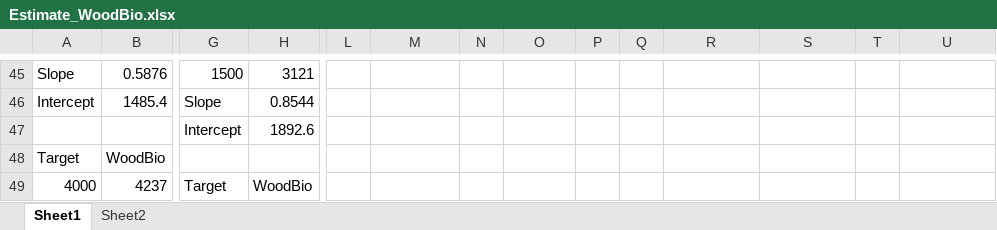
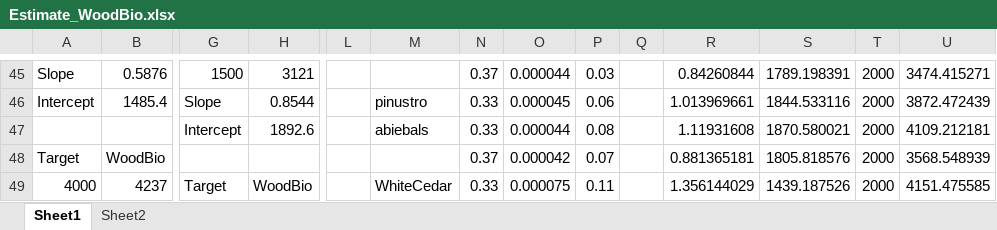
Before and after one commit to LANDIS-II-Foundation/Extension-PnET-Succession, an Excel workbook: deploy/docs/Estimate_WoodBio.xlsx, sheet Sheet1, drawn as a sheet; only a part is shown, gaps mark what is left out; values as stored, in another font and other column widths than the file's, no borders; charts and pictures not drawn; removed rows and columns are numbered as before the commit, all else as after; rows hold the shown columns only; the diff covers the shown part only; the diff names each change by its address in the sheet, - before the commit and + after, or states it on an @@ line.

```diff
--- a/deploy/docs/Estimate_WoodBio.xlsx (sheet Sheet1)
+++ b/deploy/docs/Estimate_WoodBio.xlsx (sheet Sheet1)
-N45: (empty)
+N45: 0.37
-O45: (empty)
+O45: 0.000044
-P45: (empty)
+P45: 0.03
-R45: (empty)
+R45: 0.84260844
-S45: (empty)
+S45: 1789.198391
-T45:T46: (empty)
+T45:T46: 2000
-U45: (empty)
+U45: 3474.415271
-M46: (empty)
+M46: pinustro
-N46: (empty)
+N46: 0.33
-O46: (empty)
+O46: 0.000045
-P46: (empty)
+P46: 0.06
-R46: (empty)
+R46: 1.013969661
-S46: (empty)
+S46: 1844.533116
-U46: (empty)
+U46: 3872.472439
-row 47:  |  | Intercept | 1892.6
+row 47:  |  | Intercept | 1892.6 |  | abiebals | 0.33 | 0.000044 | 0.08 |  | 1.11931608 | 1870.580021 | 2000 | 4109.212181
-N48: (empty)
+N48: 0.37
-O48: (empty)
+O48: 0.000042
-P48: (empty)
+P48: 0.07
-R48: (empty)
+R48: 0.881365181
-S48: (empty)
+S48: 1805.818576
-T48:T49: (empty)
+T48:T49: 2000
-U48: (empty)
+U48: 3568.548939
-M49: (empty)
+M49: WhiteCedar
-N49: (empty)
+N49: 0.33
-O49: (empty)
+O49: 0.000075
-P49: (empty)
+P49: 0.11
-R49: (empty)
+R49: 1.356144029
-S49: (empty)
+S49: 1439.187526
-U49: (empty)
+U49: 4151.475585
```
Also changed, not shown: 18 added rows, 3 removed rows and 152 edited cells elsewhere in this sheet, sheet Sheet2, charts or pictures, deploy/docs/PnET-Succession function worksheet v4.1_MaxLAItesting.BRS_BRM.xlsx, 10 other files.
